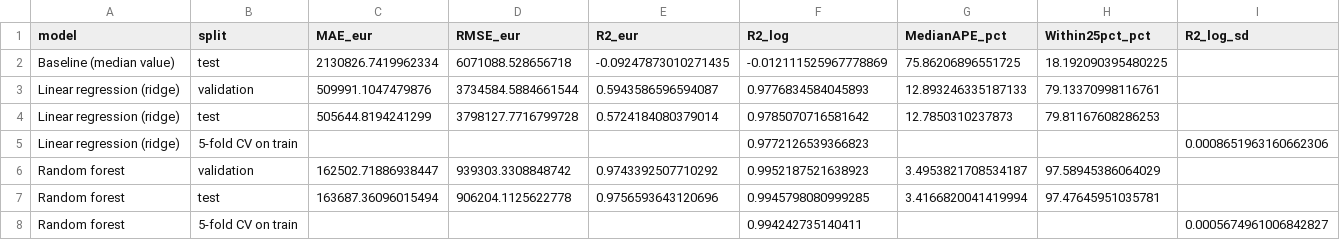
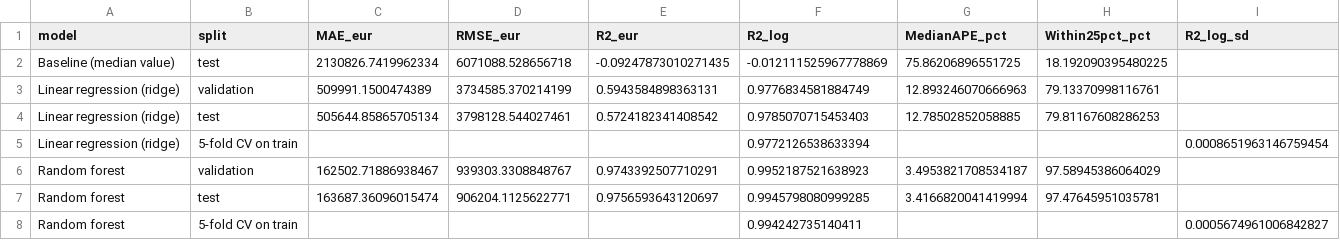
Before and after one commit to Muaaz2007/Footstat_304, a CSV file: ai-core/outputs/model_comparison.csv, drawn as a sheet.

```diff
--- a/ai-core/outputs/model_comparison.csv
+++ b/ai-core/outputs/model_comparison.csv
@@ -2,7 +2,7 @@ model,split,MAE_eur,RMSE_eur,R2_eur,R2_log,MedianAPE_pct,Within25pct_pct,R2_log_
 Baseline (median value),test,2130826.7419962334,6071088.528656718,-0.09247873010271435,-0.012111525967778869,75.86206896551725,18.192090395480225,
-Linear regression (ridge),validation,509991.1047479876,3734584.5884661544,0.5943586596594087,0.9776834584045893,12.893246335187133,79.13370998116761,
-Linear regression (ridge),test,505644.8194241299,3798127.7716799728,0.5724184080379014,0.9785070716581642,12.7850310237873,79.81167608286253,
-Linear regression (ridge),5-fold CV on train,,,,0.9772126539366823,,,0.0008651963160662306
-Random forest,validation,162502.71886938447,939303.3308848742,0.9743392507710292,0.9952187521638923,3.4953821708534187,97.58945386064029,
-Random forest,test,163687.36096015494,906204.1125622778,0.9756593643120696,0.9945798080999285,3.4166820041419994,97.47645951035781,
+Linear regression (ridge),validation,509991.1500474389,3734585.370214199,0.5943584898363131,0.9776834581884749,12.893246070666963,79.13370998116761,
+Linear regression (ridge),test,505644.85865705134,3798128.544027461,0.5724182341408542,0.9785070715453403,12.78502852058885,79.81167608286253,
+Linear regression (ridge),5-fold CV on train,,,,0.9772126538633394,,,0.0008651963146759454
+Random forest,validation,162502.71886938467,939303.3308848767,0.9743392507710291,0.9952187521638923,3.4953821708534187,97.58945386064029,
+Random forest,test,163687.36096015474,906204.1125622771,0.9756593643120697,0.9945798080999285,3.4166820041419994,97.47645951035781,
 Random forest,5-fold CV on train,,,,0.994242735140411,,,0.0005674961006842827
```
Also changed, not shown: ai-core/outputs/error_breakdown.csv, ai-core/outputs/rf_feature_importance.csv, 4 other files.
